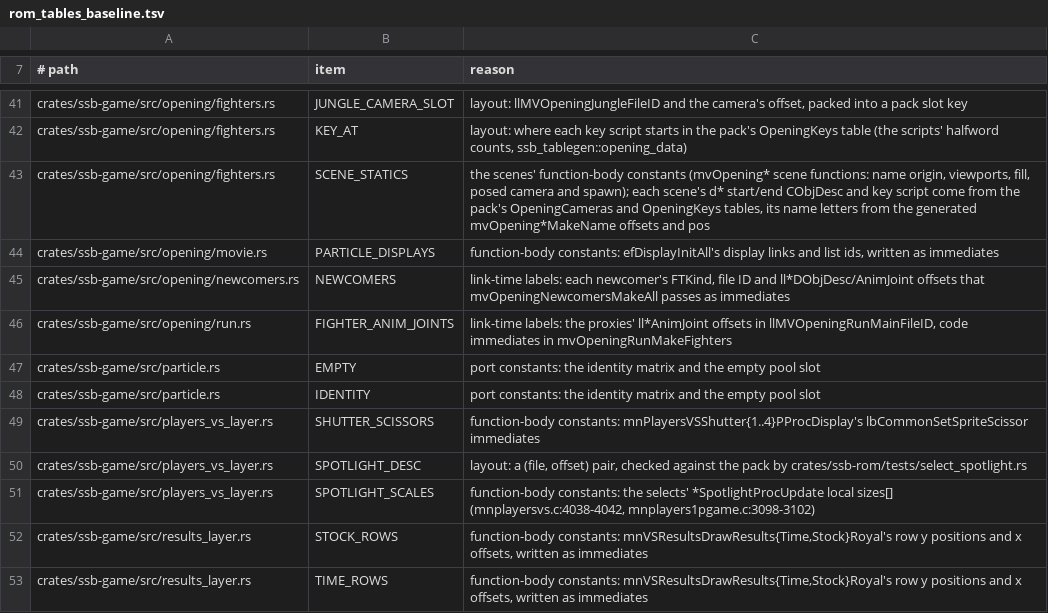
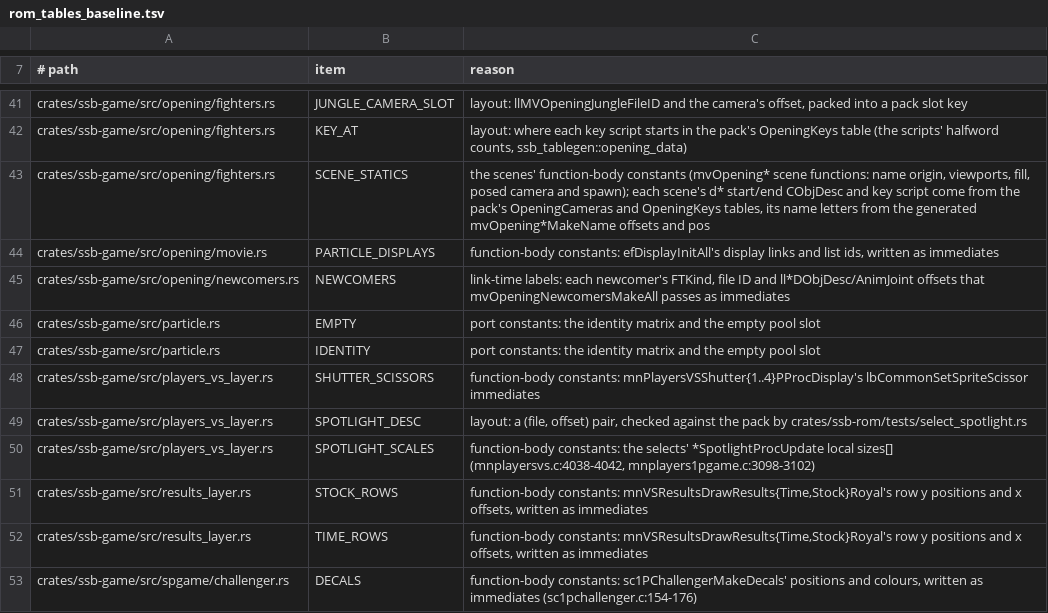
Before and after one commit to ItsNoHax/SSB64PSP, a TSV file: tools/docs/rom_tables_baseline.tsv, drawn as a sheet; only a part is shown, gaps mark what is left out; the shorter side is filled out with more unchanged rows.

Commit message:
feat(tables): ROM-free build, EBOOT ROM-data scan (D-048, RE-589)
Removed: ssb-tablegen emit.rs, the build-script ROM lookup/SHA check/stub
warning, generate()'s rom parameter, Crate::Engine, bin --rom/--stub.
Added tools/rom_data_scan.py; D-048 amended (owner-approved): binaries hold
no ROM data, builds need no ROM.

Fixed the 68 B hit: opening Run FIGHTER_ANIM_JOINTS (ovl44 0x80132630) and
the Run/Clash fighter kinds in psp-game scene_load were ROM literals; now a
d_array and opening::run::KINDS. Pack v147 -> v148.

Scan: both release EBOOTs 1 hit (35 B rust-psp MSX font, known), 0 unknown.
Opening Run and Clash goldens match (3 of 3).

```diff
--- a/tools/docs/rom_tables_baseline.tsv
+++ b/tools/docs/rom_tables_baseline.tsv
@@ -45,3 +45,2 @@ crates/ssb-game/src/opening/movie.rs	PARTICLE_DISPLAYS	function-body constants:
 crates/ssb-game/src/opening/newcomers.rs	NEWCOMERS	link-time labels: each newcomer's FTKind, file ID and ll*DObjDesc/AnimJoint offsets that mvOpeningNewcomersMakeAll passes as immediates
-crates/ssb-game/src/opening/run.rs	FIGHTER_ANIM_JOINTS	link-time labels: the proxies' ll*AnimJoint offsets in llMVOpeningRunMainFileID, code immediates in mvOpeningRunMakeFighters
 crates/ssb-game/src/particle.rs	EMPTY	port constants: the identity matrix and the empty pool slot
```
Also changed, not shown: 24 other files.
